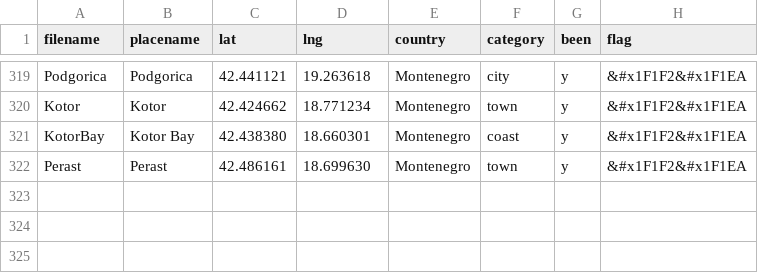
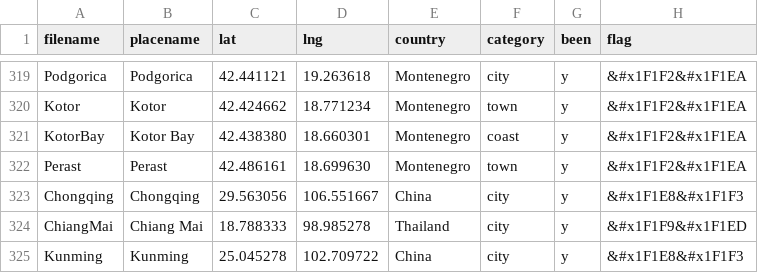
Before and after one commit to ChJL/PopUp-Cities-I-Went, a CSV file: data/default.csv, drawn as a sheet; only a part is shown, gaps mark what is left out.

Commit message:
Add China Thai

```diff
--- a/data/default.csv
+++ b/data/default.csv
@@ -322 +322,4 @@ KotorBay,Kotor Bay,42.438380,18.660301,Montenegro,coast,y,&#x1F1F2&#x1F1EA
 Perast,Perast,42.486161,18.699630,Montenegro,town,y,&#x1F1F2&#x1F1EA
+Chongqing,Chongqing,29.563056,106.551667,China,city,y,&#x1F1E8&#x1F1F3
+ChiangMai,Chiang Mai,18.788333,98.985278,Thailand,city,y,&#x1F1F9&#x1F1ED
+Kunming,Kunming,25.045278,102.709722,China,city,y,&#x1F1E8&#x1F1F3
```
Also changed, not shown: 4 other files.
